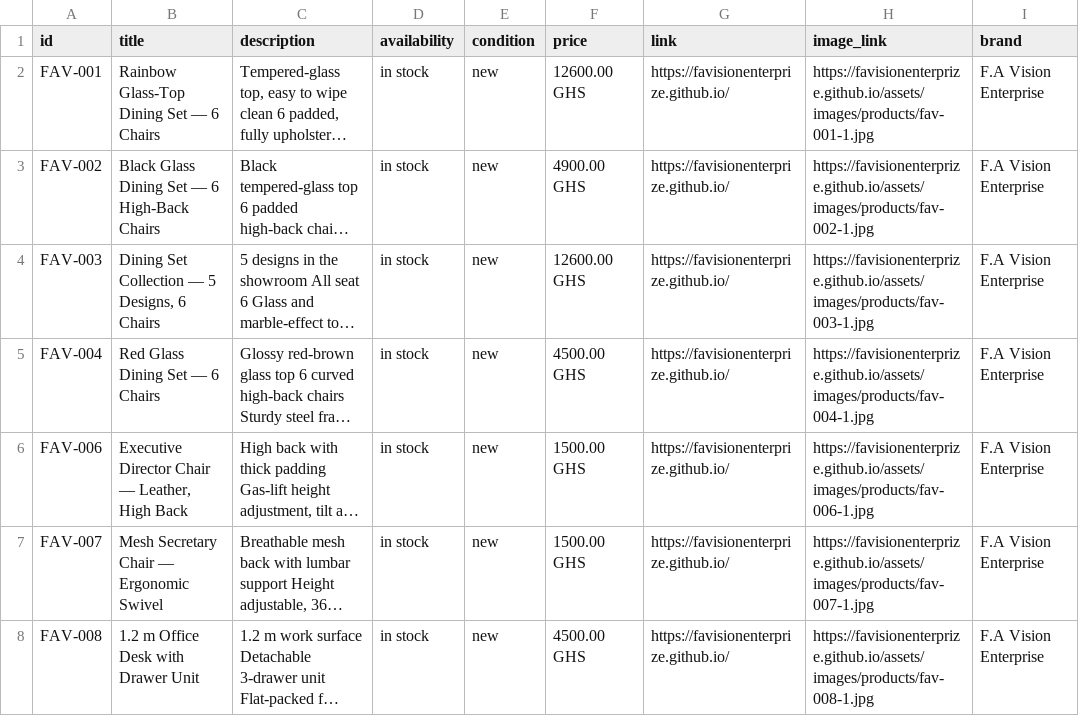
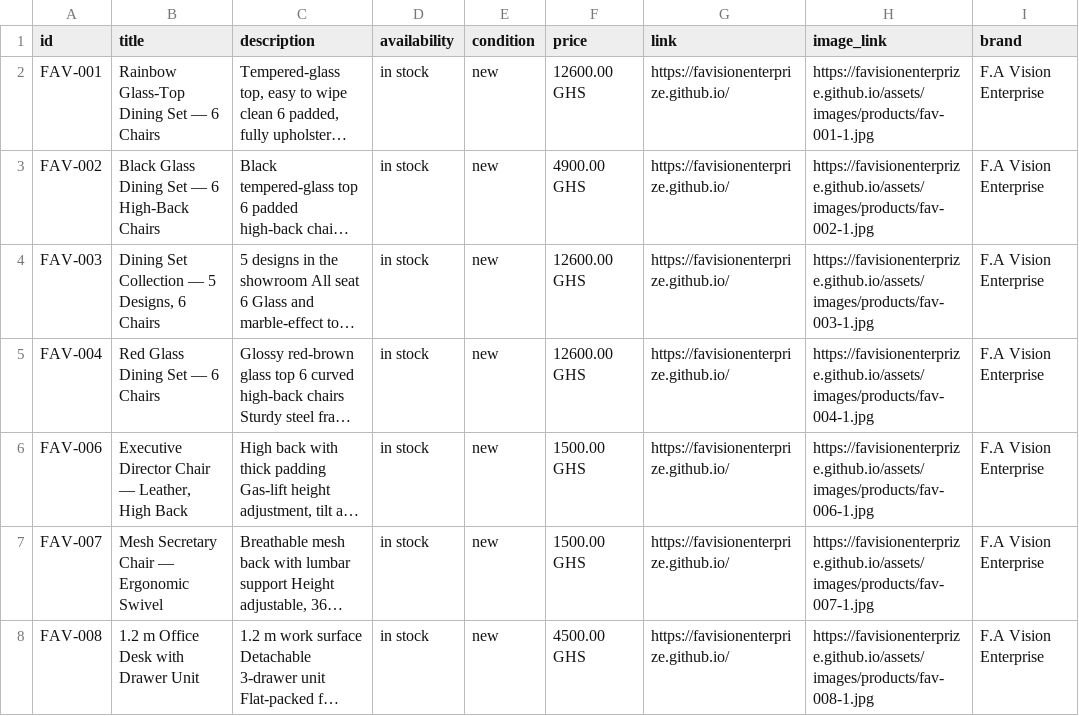
Before and after one commit to AlexanderAwuku/FA-Vision-Enterprise-Furniture-Store, a CSV file: output/meta-catalog.csv, drawn as a sheet; only a part is shown; long unchanged cells end in …; the diff names each change by its address in the sheet, - before the commit and + after, or states it on an @@ line.

```diff
--- a/output/meta-catalog.csv
+++ b/output/meta-catalog.csv
-F5 (price): 4500.00 GHS
+F5 (price): 12600.00 GHS
```
Also changed, not shown: 2 other files.
